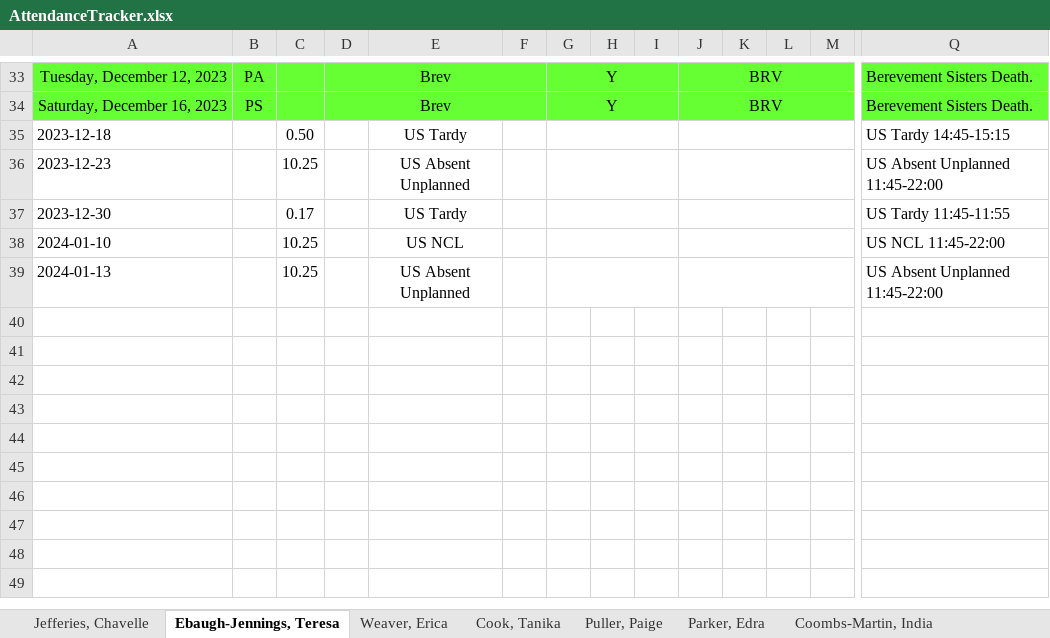
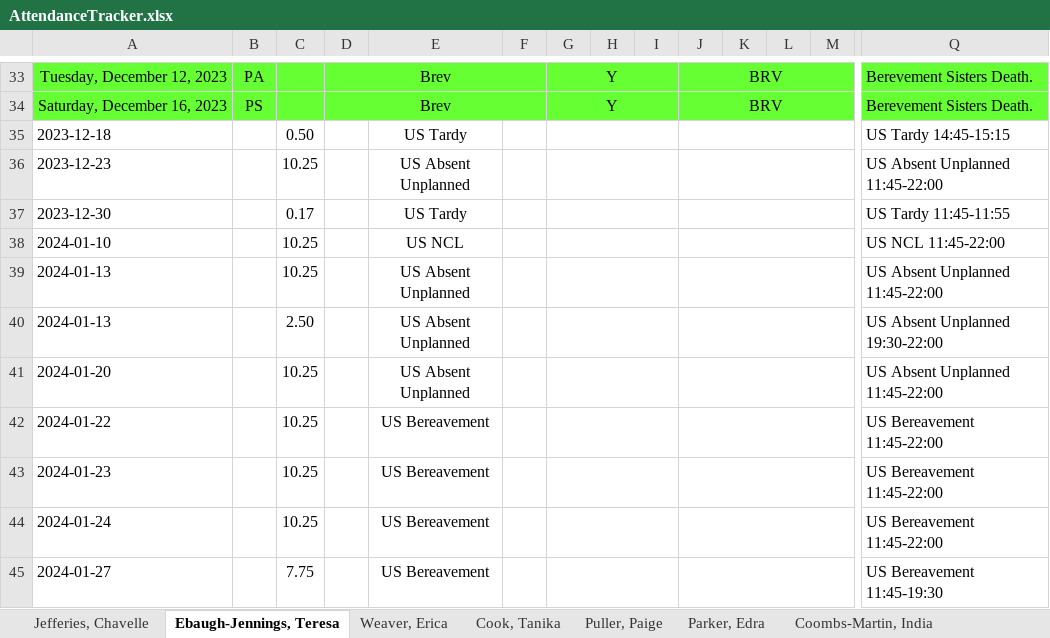
Before and after one commit to TimiMalomo/AttendanceTracker, an Excel workbook: AttendanceTracker.xlsx, sheet Ebaugh-Jennings, Teresa, drawn as a sheet; only a part is shown, gaps mark what is left out; values as stored, in another font and other column widths than the file's, no borders; conditional formats not drawn; rows hold the shown columns only; the diff names each change by its address in the sheet, - before the commit and + after, or states it on an @@ line.

```diff
--- a/AttendanceTracker.xlsx (sheet Ebaugh-Jennings, Teresa)
+++ b/AttendanceTracker.xlsx (sheet Ebaugh-Jennings, Teresa)
+row 40: 2024-01-13 |  | 2.50 |  | US Absent Unplanned |  |  |  |  |  |  |  |  | US Absent Unplanned 19:30-22:00
+row 41: 2024-01-20 |  | 10.25 |  | US Absent Unplanned |  |  |  |  |  |  |  |  | US Absent Unplanned 11:45-22:00
+row 42: 2024-01-22 |  | 10.25 |  | US Bereavement |  |  |  |  |  |  |  |  | US Bereavement 11:45-22:00
+row 43: 2024-01-23 |  | 10.25 |  | US Bereavement |  |  |  |  |  |  |  |  | US Bereavement 11:45-22:00
+row 44: 2024-01-24 |  | 10.25 |  | US Bereavement |  |  |  |  |  |  |  |  | US Bereavement 11:45-22:00
+row 45: 2024-01-27 |  | 7.75 |  | US Bereavement |  |  |  |  |  |  |  |  | US Bereavement 11:45-19:30
```
Also changed, not shown: sheet Thompson, Dennis, sheet Pisieczko, Bettina, sheet Weaver, Erica, sheet Parker, Edra, sheet Puller, Paige, sheet Moore, Abraham, 4 more sheets.
